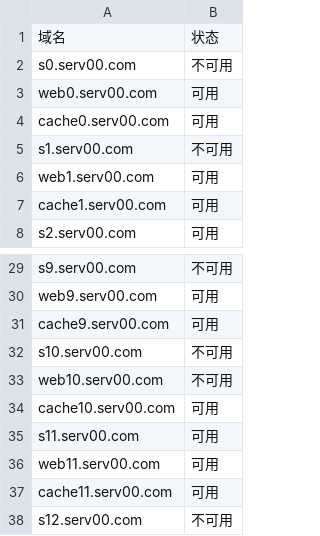
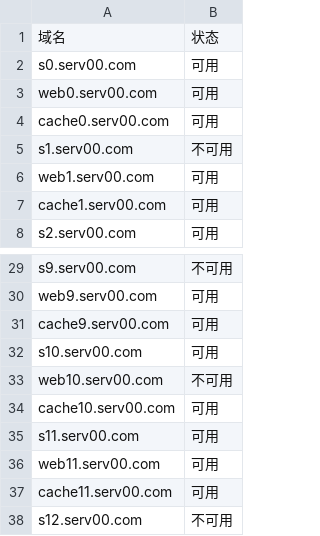
Before and after one commit to ice2983/ice2983.github.io, a CSV file: Check_ip/public/IP状态.csv, drawn as a sheet; only a part is shown, gaps mark what is left out.

```diff
--- a/Check_ip/public/IP状态.csv
+++ b/Check_ip/public/IP状态.csv
@@ -1,3 +1,3 @@
 域名,状态
-s0.serv00.com,不可用
+s0.serv00.com,可用
 web0.serv00.com,可用
@@ -31,3 +31,3 @@ web9.serv00.com,可用
 cache9.serv00.com,可用
-s10.serv00.com,不可用
+s10.serv00.com,可用
 web10.serv00.com,不可用
```
